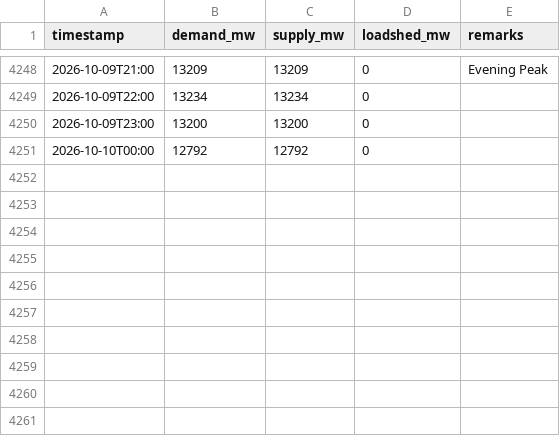
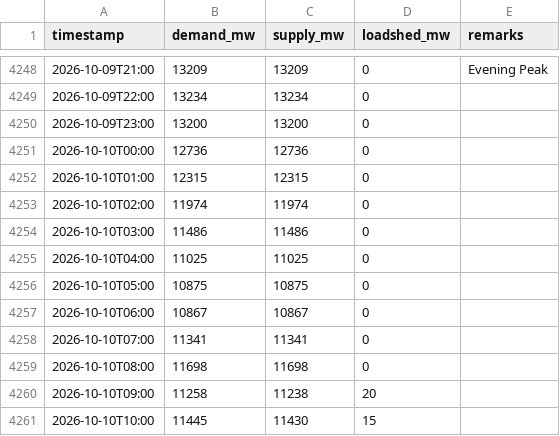
Before and after one commit to dhrupo/loadshedding-bd, a CSV file: data/demand.csv, drawn as a sheet; only a part is shown, gaps mark what is left out.

```diff
--- a/data/demand.csv
+++ b/data/demand.csv
@@ -4250,2 +4250,12 @@ timestamp,demand_mw,supply_mw,loadshed_mw,remarks
 2026-10-09T23:00,13200,13200,0,
-2026-10-10T00:00,12792,12792,0,
+2026-10-10T00:00,12736,12736,0,
+2026-10-10T01:00,12315,12315,0,
+2026-10-10T02:00,11974,11974,0,
+2026-10-10T03:00,11486,11486,0,
+2026-10-10T04:00,11025,11025,0,
+2026-10-10T05:00,10875,10875,0,
+2026-10-10T06:00,10867,10867,0,
+2026-10-10T07:00,11341,11341,0,
+2026-10-10T08:00,11698,11698,0,
+2026-10-10T09:00,11258,11238,20,
+2026-10-10T10:00,11445,11430,15,
```
Also changed, not shown: data/bmd_forecast.csv, data/generation.csv, 3 other files.
